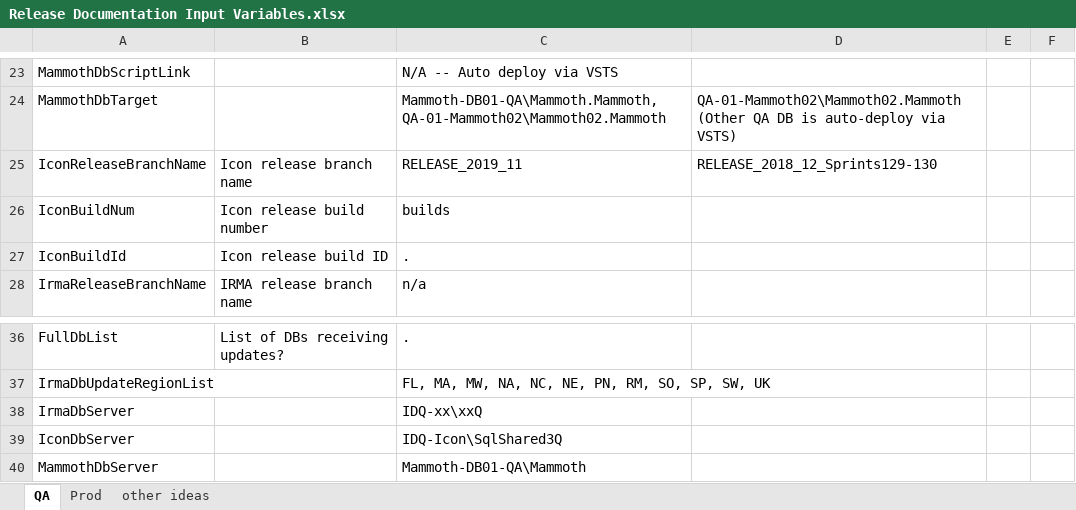
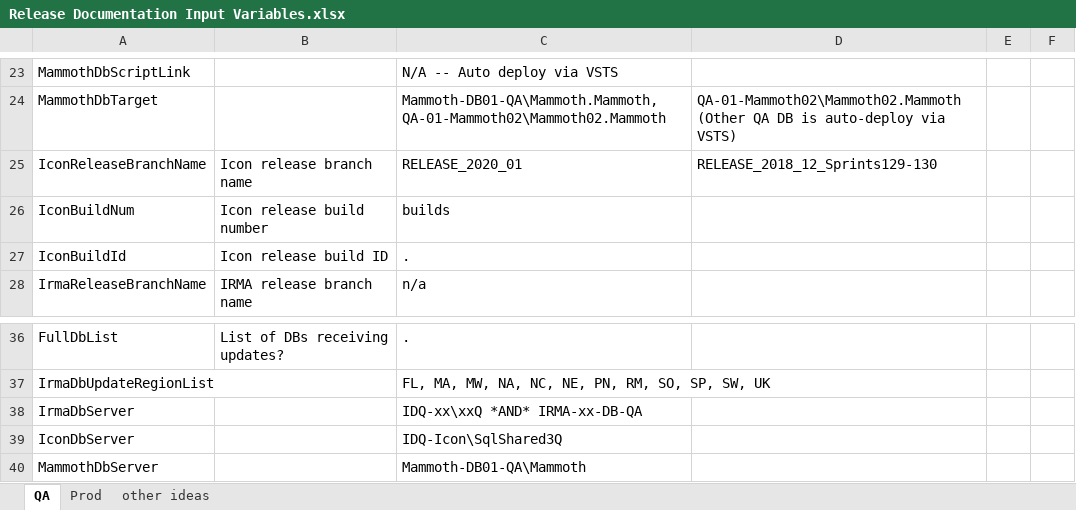
Before and after one commit to surajadhikari465/scad-demo, an Excel workbook: DevOps/Release Documentation/Release Documentation Input Variables.xlsx, sheet QA, drawn as a sheet; only a part is shown, gaps mark what is left out; values as stored, in another font and other column widths than the file's, no borders; the diff covers the shown part only; the diff names each change by its address in the sheet, - before the commit and + after, or states it on an @@ line.

Commit message:
Merged PR 2628: 2020.01 release doc
- Release doc.
- Added IRMA QA1 ref for target DB so updates are applied there as well.

Related work items: #5531

```diff
--- a/DevOps/Release Documentation/Release Documentation Input Variables.xlsx (sheet QA)
+++ b/DevOps/Release Documentation/Release Documentation Input Variables.xlsx (sheet QA)
-C25: RELEASE_2019_11
+C25: RELEASE_2020_01
-C38: IDQ-xx\xxQ
+C38: IDQ-xx\xxQ *AND* IRMA-xx-DB-QA
```
Also changed, not shown: 13 edited cells elsewhere in this sheet, sheet Prod, 1 other file.
